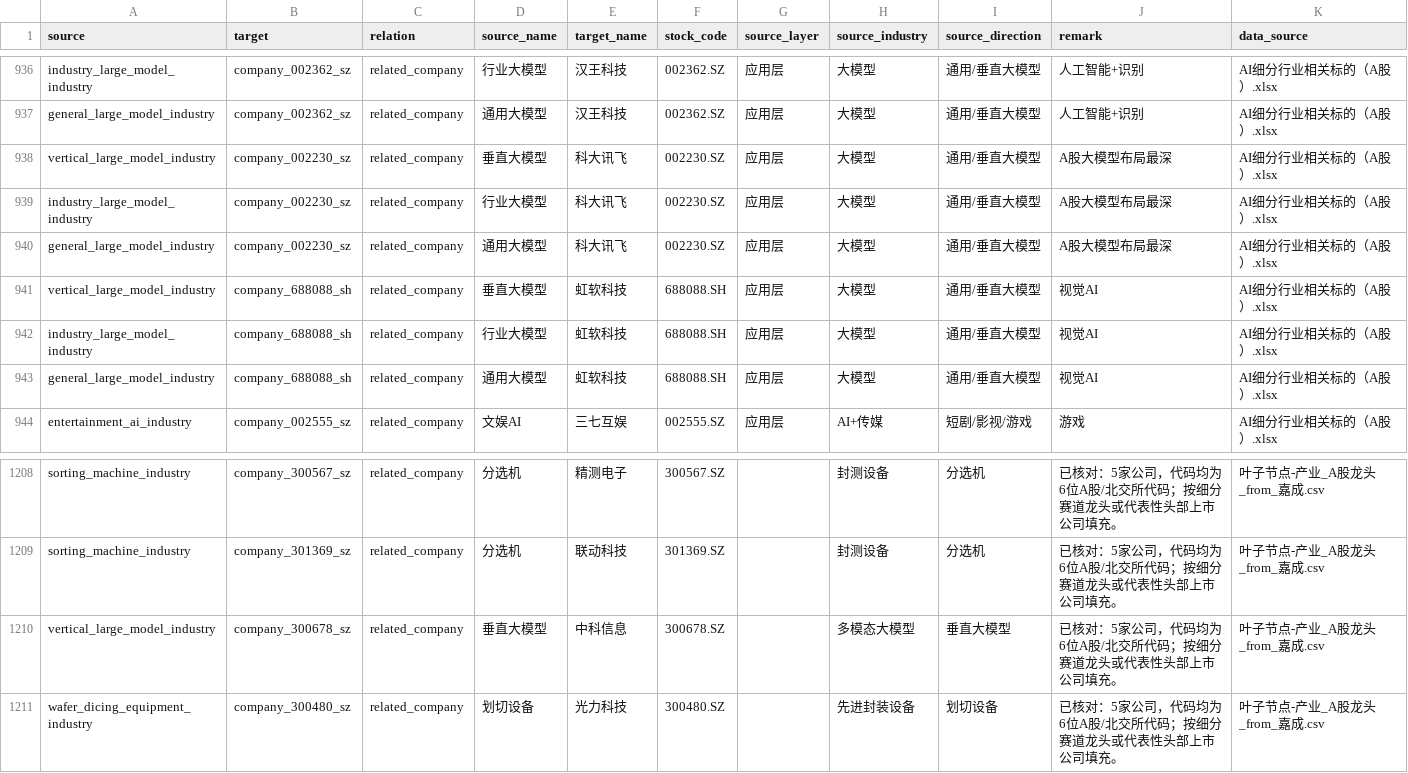
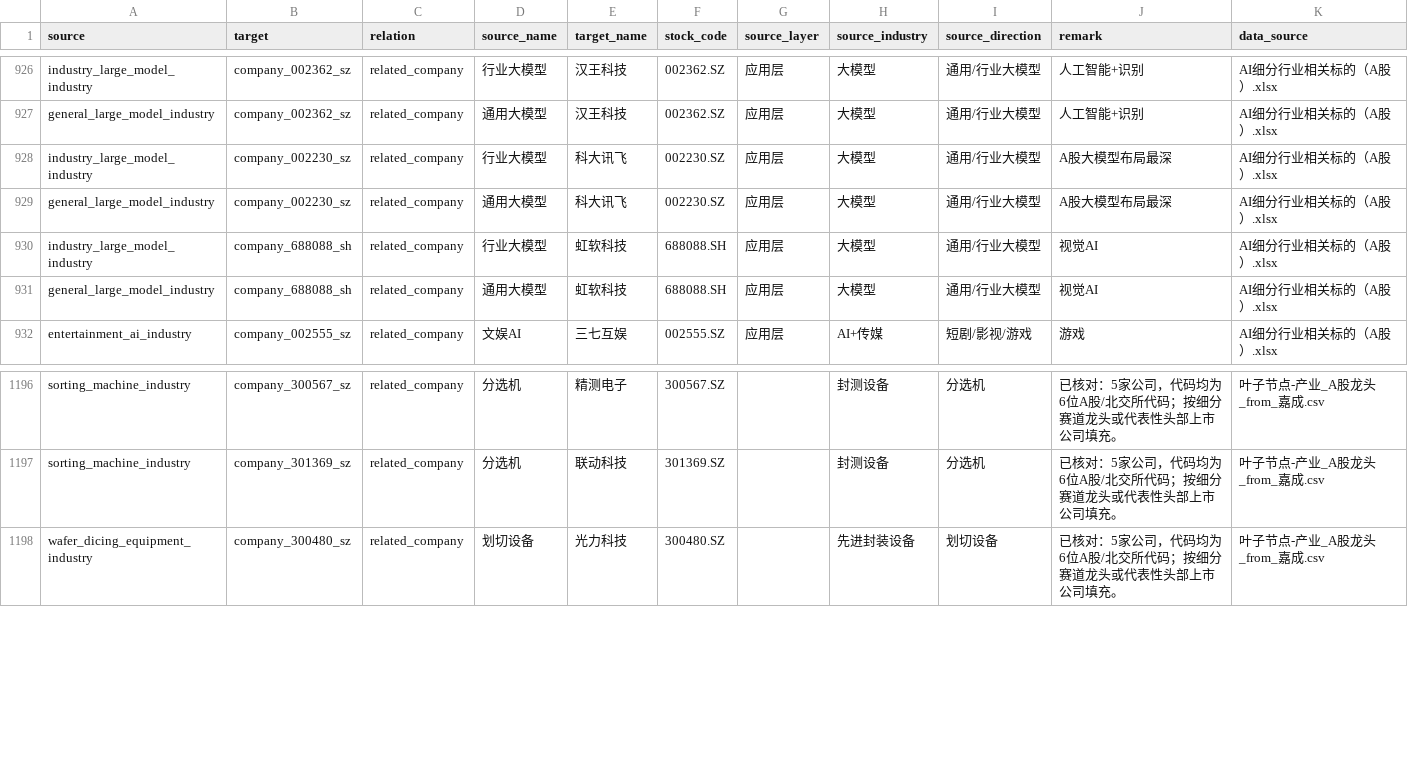
Before and after one commit to FinStep-AI/ai_atlas, a CSV file: industry_company_edges.csv, drawn as a sheet; only a part is shown, gaps mark what is left out; removed rows and columns are numbered as before the commit, all else as after; the diff covers the shown part only; the diff names each change by its address in the sheet, - before the commit and + after, or states it on an @@ line.

```diff
--- a/industry_company_edges.csv
+++ b/industry_company_edges.csv
-I926:I927 (source_direction): 通用/垂直大模型
+I926:I927 (source_direction): 通用/行业大模型
-row 938: vertical_large_model_industry | company_002230_sz | related_company | 垂直大模型 | 科大讯飞 | 002230.SZ | 应用层 | 大模型 | 通用/垂直大模型 | A股大模型布局最深 | AI细分行业相关标的（A股）.xlsx
-I928:I929 (source_direction): 通用/垂直大模型
+I928:I929 (source_direction): 通用/行业大模型
-row 941: vertical_large_model_industry | company_688088_sh | related_company | 垂直大模型 | 虹软科技 | 688088.SH | 应用层 | 大模型 | 通用/垂直大模型 | 视觉AI | AI细分行业相关标的（A股）.xlsx
-I930:I931 (source_direction): 通用/垂直大模型
+I930:I931 (source_direction): 通用/行业大模型
-row 1210: vertical_large_model_industry | company_300678_sz | related_company | 垂直大模型 | 中科信息 | 300678.SZ |  | 多模态大模型 | 垂直大模型 | 已核对：5家公司，代码均为6位A股/北交所代码；按细分赛道龙头或代表性头部上市公司填充。 | 叶子节点-产业_A股龙头_from_嘉成.csv
```
Also changed, not shown: 10 removed rows and 18 edited cells elsewhere in this file, edges.csv, nodes.csv, 2 other files.
